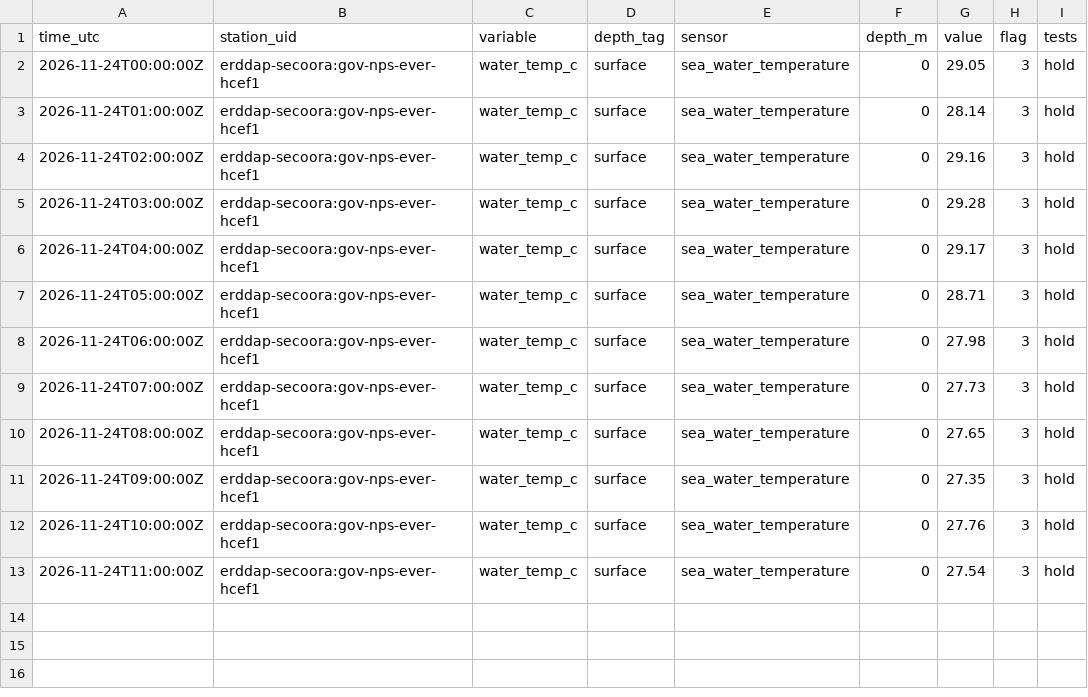
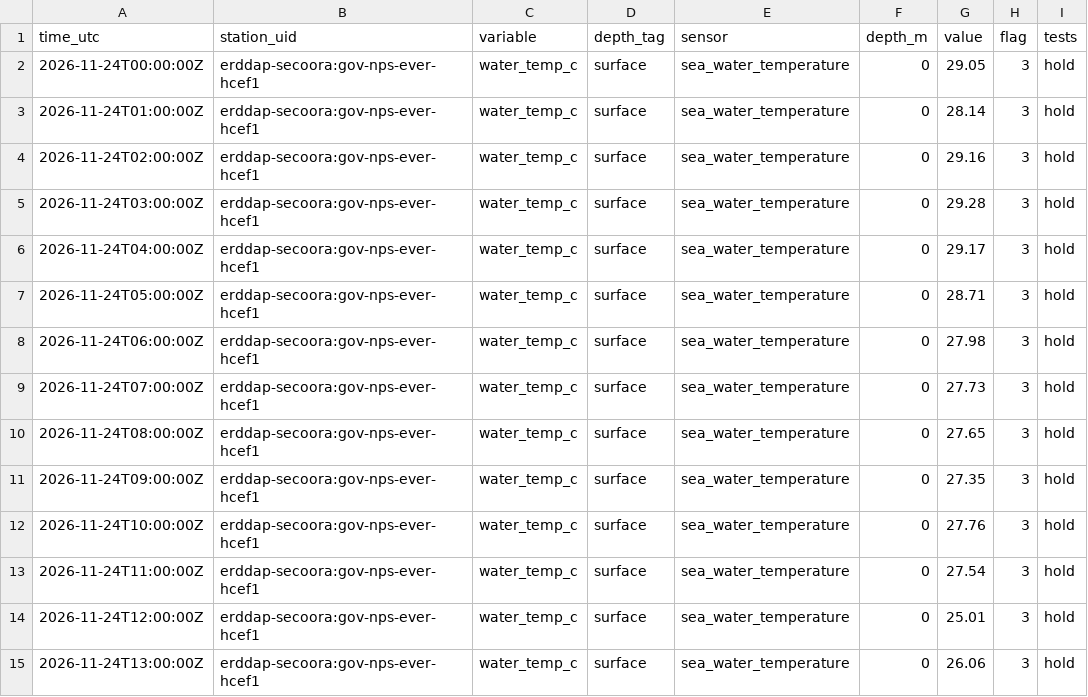
Before and after one commit to captainsforcleanwater/swfl-water-map, a CSV file: data/qc/2026/11/2026-11-24_flags.csv, drawn as a sheet.

```diff
--- a/data/qc/2026/11/2026-11-24_flags.csv
+++ b/data/qc/2026/11/2026-11-24_flags.csv
@@ -13 +13,3 @@ time_utc,station_uid,variable,depth_tag,sensor,depth_m,value,flag,tests
 2026-11-24T11:00:00Z,erddap-secoora:gov-nps-ever-hcef1,water_temp_c,surface,sea_water_temperature,0,27.54,3,hold
+2026-11-24T12:00:00Z,erddap-secoora:gov-nps-ever-hcef1,water_temp_c,surface,sea_water_temperature,0,25.01,3,hold
+2026-11-24T13:00:00Z,erddap-secoora:gov-nps-ever-hcef1,water_temp_c,surface,sea_water_temperature,0,26.06,3,hold
```
Also changed, not shown: data/clean/stations.csv, data/sensors/2026/11/2026-11-24_coops.csv, 11 other files.
